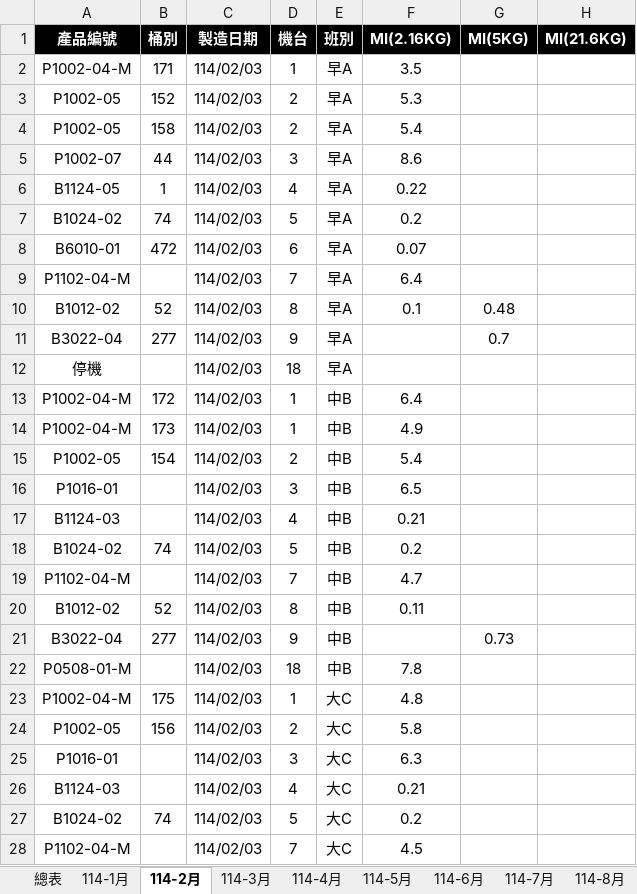
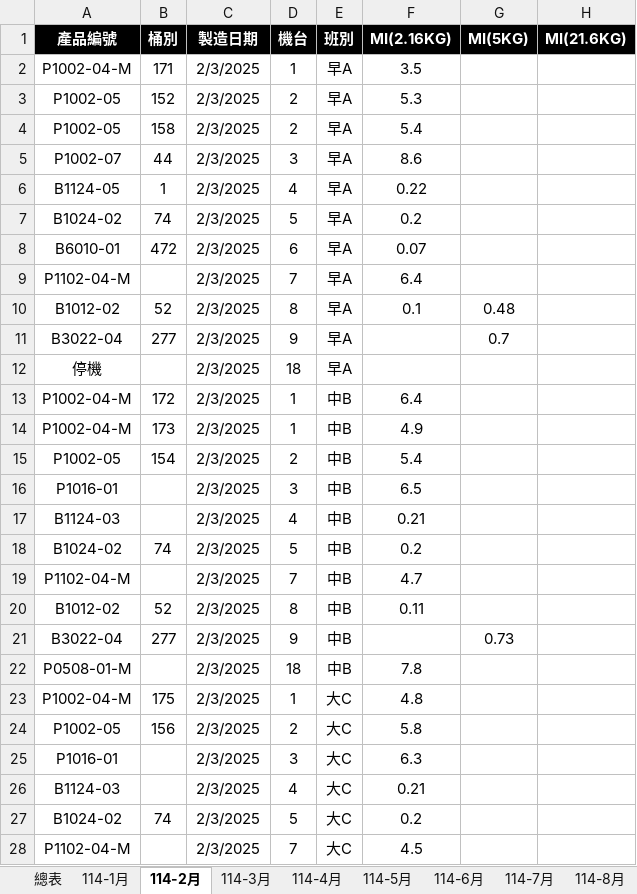
Before and after one commit to a3996123/a3996123.github.io, an Excel workbook: data/成品品質檢驗表2025.xlsx, sheet 114-2月, drawn as a sheet; only a part is shown; values as stored, in another font and other column widths than the file's, no borders; conditional formats and table styles not drawn; the diff covers the shown part only; the diff names each change by its address in the sheet, - before the commit and + after, or states it on an @@ line.

```diff
--- a/data/成品品質檢驗表2025.xlsx (sheet 114-2月)
+++ b/data/成品品質檢驗表2025.xlsx (sheet 114-2月)
-C2:C28 (製造日期): 114/02/03
+C2:C28 (製造日期): 2/3/2025
```
Also changed, not shown: 647 edited cells elsewhere in this sheet, sheet 114-11月, sheet 114-3月, sheet 114-5月, sheet 114-8月, sheet 114-7月, sheet 114-10月, 5 more sheets, hidden cells, charts or pictures, 1 other file.
